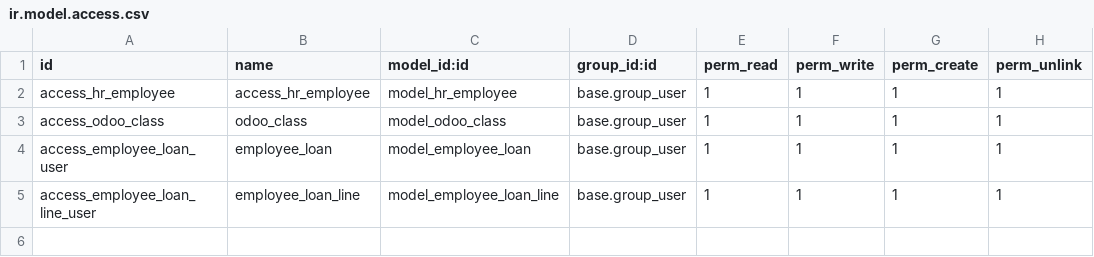
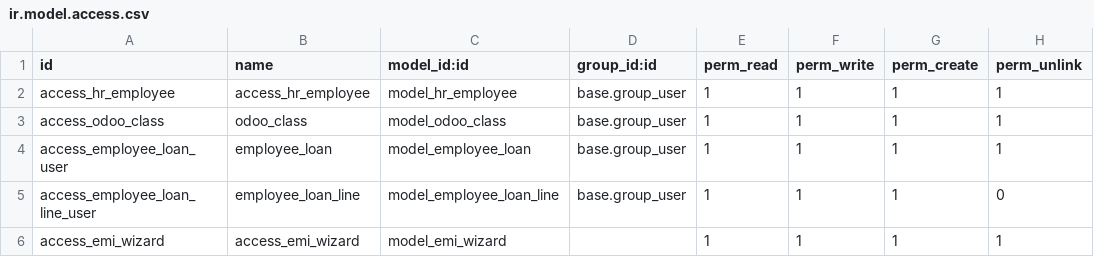
Before and after one commit to Shivam3-ksolves/odoo_projects, a CSV file: teacher_hr/security/ir.model.access.csv, drawn as a sheet.

```diff
--- a/teacher_hr/security/ir.model.access.csv
+++ b/teacher_hr/security/ir.model.access.csv
@@ -4,2 +4,3 @@ access_odoo_class,odoo_class,model_odoo_class,base.group_user,1,1,1,1
 access_employee_loan_user,employee_loan,model_employee_loan,base.group_user,1,1,1,1
-access_employee_loan_line_user,employee_loan_line,model_employee_loan_line,base.group_user,1,1,1,1
+access_employee_loan_line_user,employee_loan_line,model_employee_loan_line,base.group_user,1,1,1,0
+access_emi_wizard,access_emi_wizard,model_emi_wizard,,1,1,1,1
```
Also changed, not shown: odoo_school/security/ir.model.access.csv, 36 other files.
